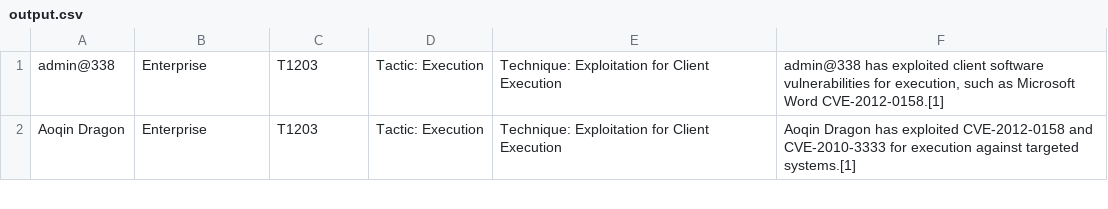
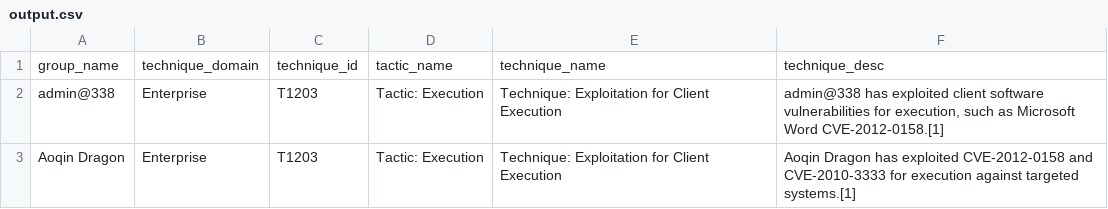
Before and after one commit to safiyykanjiyani/MITRE-groups-extract, a CSV file: output.csv, drawn as a sheet; only a part is shown; the diff names each change by its address in the sheet, - before the commit and + after, or states it on an @@ line.

Commit message:
Added additional tactic and technique scraping

```diff
--- a/output.csv
+++ b/output.csv
+row 1: group_name | technique_domain | technique_id | tactic_name | technique_name | technique_desc
```
Also changed, not shown: 1 other file.
